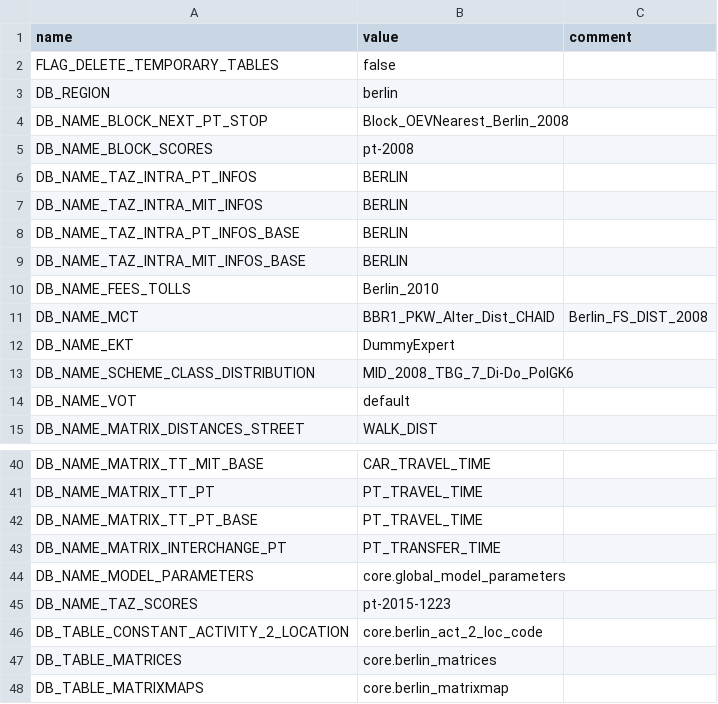
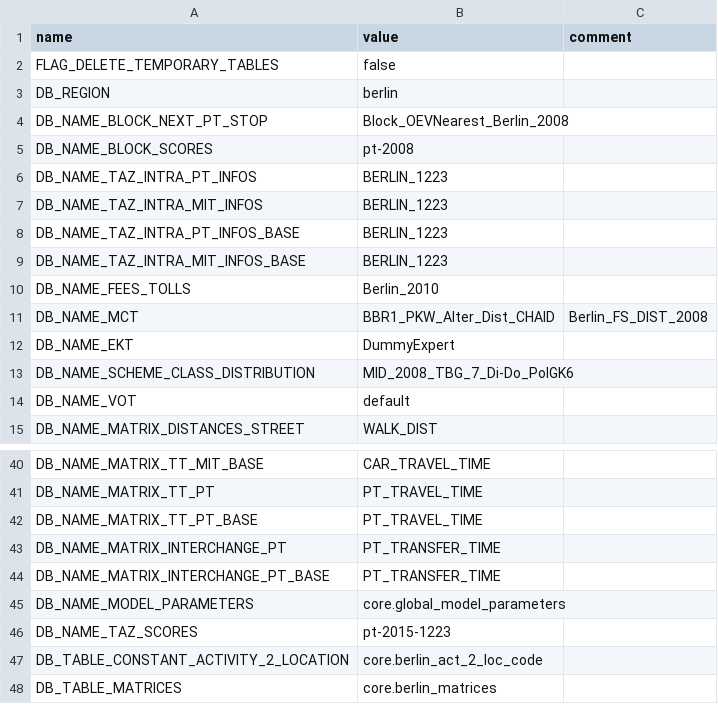
Before and after one commit to DLR-VF/TAPAS, a CSV file: tapas/data/Simulations/testruns/db_Run_full_new.csv, drawn as a sheet; only a part is shown, gaps mark what is left out; the shorter side is filled out with more unchanged rows.

```diff
--- a/tapas/data/Simulations/testruns/db_Run_full_new.csv
+++ b/tapas/data/Simulations/testruns/db_Run_full_new.csv
@@ -5,6 +5,6 @@ DB_NAME_BLOCK_NEXT_PT_STOP,Block_OEVNearest_Berlin_2008,
 DB_NAME_BLOCK_SCORES,pt-2008,
-DB_NAME_TAZ_INTRA_PT_INFOS,BERLIN,
-DB_NAME_TAZ_INTRA_MIT_INFOS,BERLIN,
-DB_NAME_TAZ_INTRA_PT_INFOS_BASE,BERLIN,
-DB_NAME_TAZ_INTRA_MIT_INFOS_BASE,BERLIN,
+DB_NAME_TAZ_INTRA_PT_INFOS,BERLIN_1223,
+DB_NAME_TAZ_INTRA_MIT_INFOS,BERLIN_1223,
+DB_NAME_TAZ_INTRA_PT_INFOS_BASE,BERLIN_1223,
+DB_NAME_TAZ_INTRA_MIT_INFOS_BASE,BERLIN_1223,
 DB_NAME_FEES_TOLLS,Berlin_2010,
@@ -43,2 +43,3 @@ DB_NAME_MATRIX_TT_PT_BASE,PT_TRAVEL_TIME,
 DB_NAME_MATRIX_INTERCHANGE_PT,PT_TRANSFER_TIME,
+DB_NAME_MATRIX_INTERCHANGE_PT_BASE,PT_TRANSFER_TIME,
 DB_NAME_MODEL_PARAMETERS,core.global_model_parameters,
```
Also changed, not shown: tapas/data/Simulations/testruns/run_Run_full_new.csv, 36 other files.
